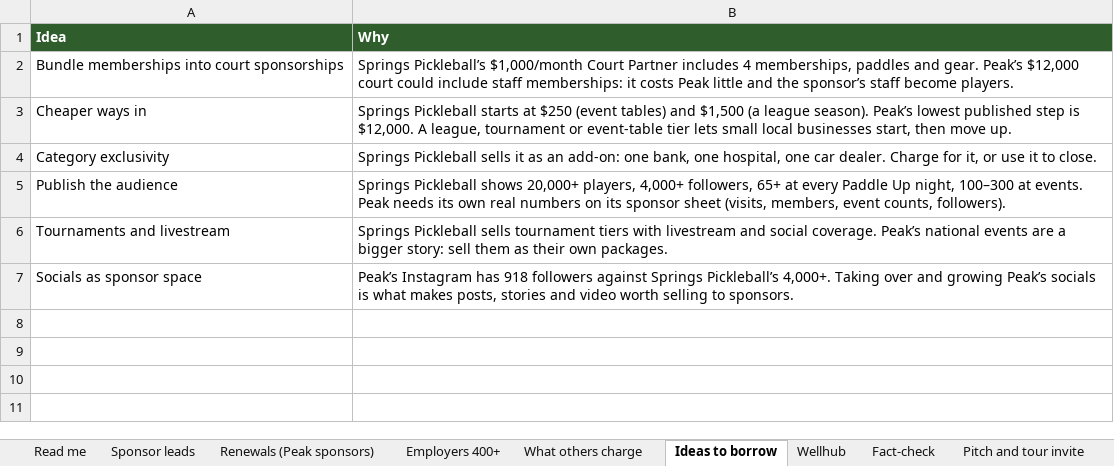
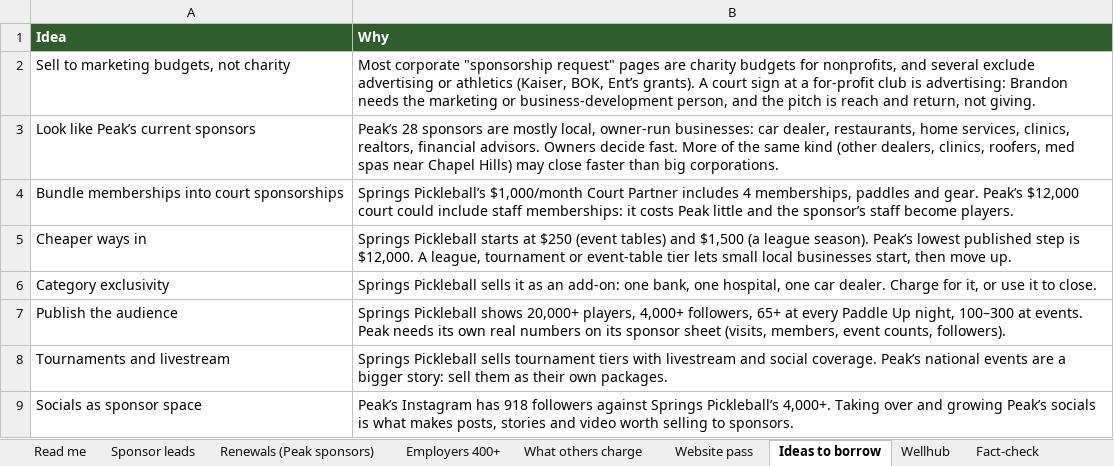
Before and after one commit to traversePlatforms/workspace, an Excel workbook: matthew/peak-pickleball-sponsorship/Peak-Sponsor-Leads-2026-10.xlsx, sheet Ideas to borrow, drawn as a sheet; values as stored, in another font and other column widths than the file's, no borders; the diff names each change by its address in the sheet, - before the commit and + after, or states it on an @@ line.

```diff
--- a/matthew/peak-pickleball-sponsorship/Peak-Sponsor-Leads-2026-10.xlsx (sheet Ideas to borrow)
+++ b/matthew/peak-pickleball-sponsorship/Peak-Sponsor-Leads-2026-10.xlsx (sheet Ideas to borrow)
+sheet tab: Website pass
+row 2: Sell to marketing budgets, not charity | Most corporate "sponsorship request" pages are charity budgets for nonprofits, and several exclude advertising or athletics (Kaiser, BOK, Ent’s grants). A court sign at a for-profit club is advertising: Brandon needs the marketing or business-development person, and the pitch is reach and return, not giving.
+row 3: Look like Peak’s current sponsors | Peak’s 28 sponsors are mostly local, owner-run businesses: car dealer, restaurants, home services, clinics, realtors, financial advisors. Owners decide fast. More of the same kind (other dealers, clinics, roofers, med spas near Chapel Hills) may close faster than big corporations.
```
Also changed, not shown: sheet Sponsor leads, sheet Read me, 3 other files.
